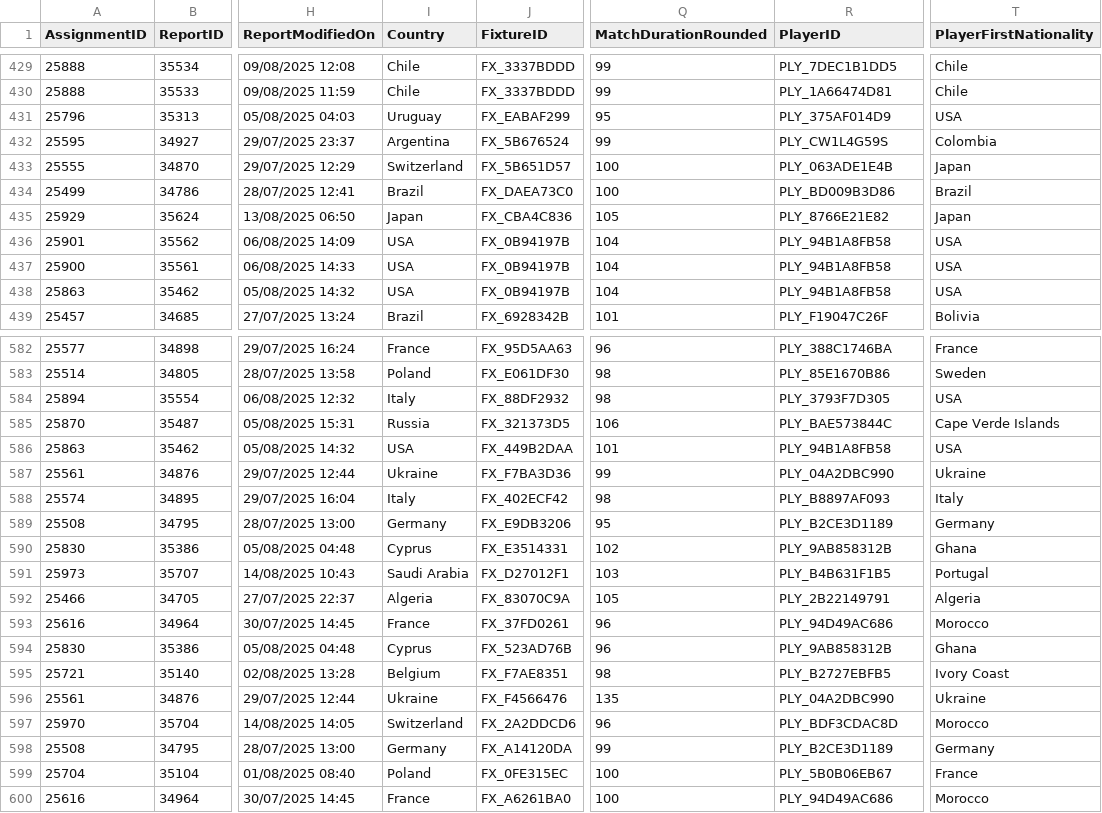
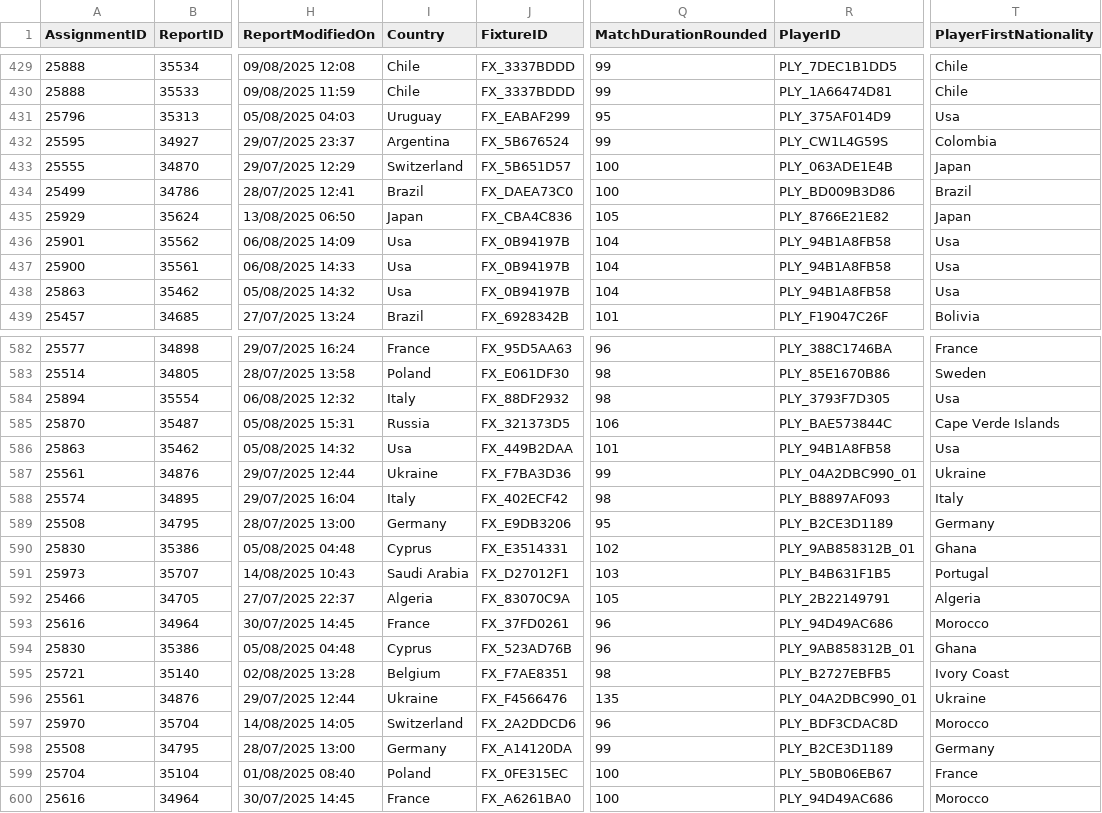
Before and after one commit to DanielCarreno95/CityGroupAnalytics, a CSV file: data/processed/reporting_cleaned.csv, drawn as a sheet; only a part is shown, gaps mark what is left out; the diff covers the shown part only; the diff names each change by its address in the sheet, - before the commit and + after, or states it on an @@ line.

Commit message:
Complete data cleaning pipeline with 0 duplicate PlayerIDs and comprehensive documentation notebooks
- Fixed duplicate PlayerID issue: Now guarantees 0 duplicates after cleaning
- Created utils.py with all required utility functions (normalization, fingerprinting, etc.)
- Enhanced clean_players.py with improved deduplication logic and whitespace handling
- Updated data cleaning pipeline to ensure referential integrity
- Added comprehensive documentation notebooks:
  * Task_1.1_Player_Data_Audit_Cleaning.ipynb - Complete audit and cleaning process
  * Task_1.2_Handling_PlayerID_Updates.ipynb - Cascading updates and referential integrity
  * Task_2_Scouting_Insights_Visualization.ipynb - Business insights and visualization justification
- Updated cleaned datasets with verified 0 duplicate PlayerIDs
- Updated cleaning log with accurate metrics

```diff
--- a/data/processed/reporting_cleaned.csv
+++ b/data/processed/reporting_cleaned.csv
-T431 (PlayerFirstNationality): USA
+T431 (PlayerFirstNationality): Usa
-I436:I438 (Country): USA
+I436:I438 (Country): Usa
-T436:T438 (PlayerFirstNationality): USA
+T436:T438 (PlayerFirstNationality): Usa
-T584 (PlayerFirstNationality): USA
+T584 (PlayerFirstNationality): Usa
-I586 (Country): USA
+I586 (Country): Usa
-T586 (PlayerFirstNationality): USA
+T586 (PlayerFirstNationality): Usa
-R587 (PlayerID): PLY_04A2DBC990
+R587 (PlayerID): PLY_04A2DBC990_01
-R590 (PlayerID): PLY_9AB858312B
+R590 (PlayerID): PLY_9AB858312B_01
-R594 (PlayerID): PLY_9AB858312B
+R594 (PlayerID): PLY_9AB858312B_01
-R596 (PlayerID): PLY_04A2DBC990
+R596 (PlayerID): PLY_04A2DBC990_01
```
Also changed, not shown: 118 edited cells elsewhere in this file, data/processed/players_cleaned.csv, 16 other files.
